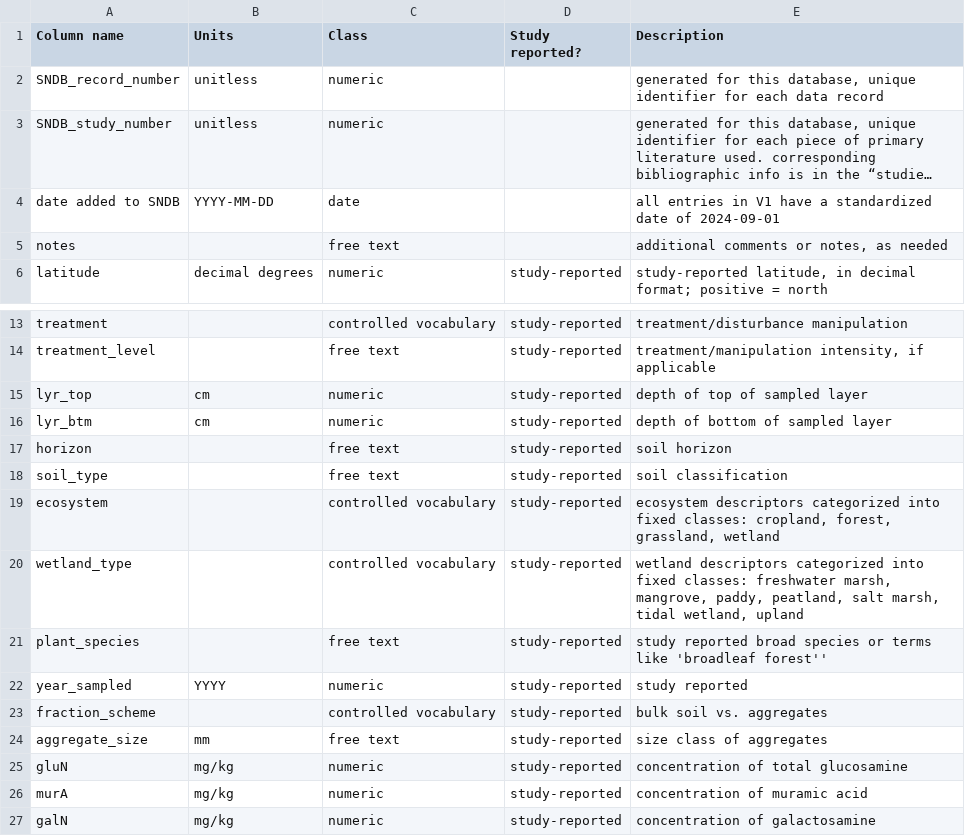
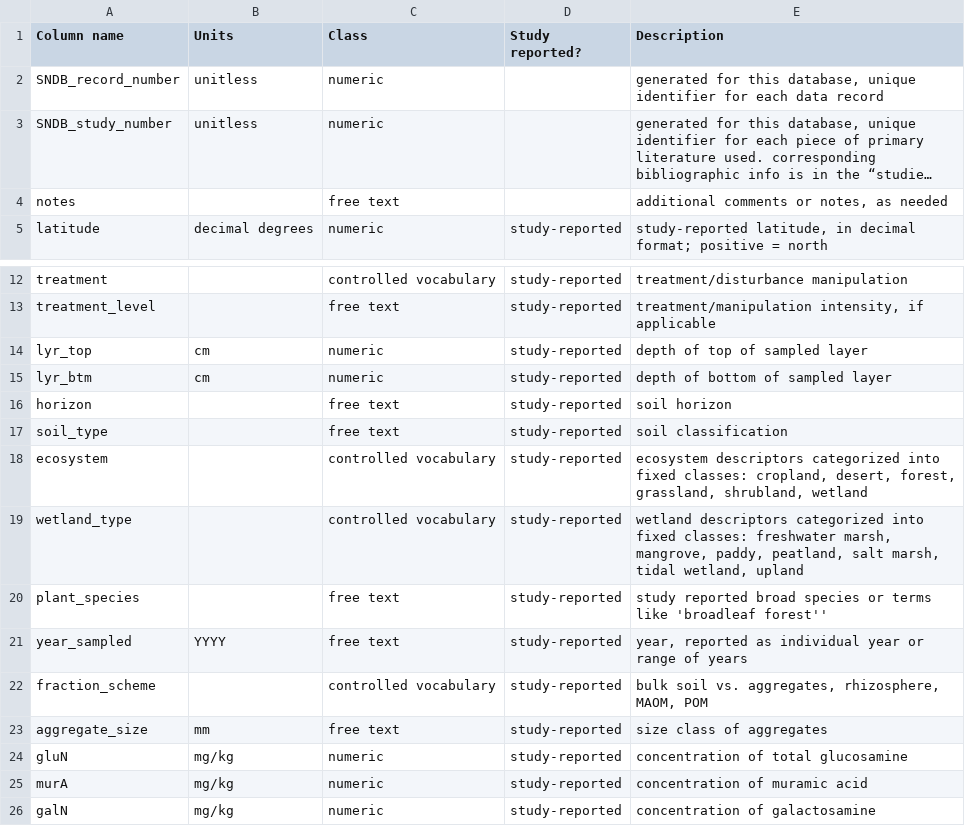
Before and after one commit to kaizadp/necromass, a CSV file: 3-database/V2_database_column_description_DATA.csv, drawn as a sheet; only a part is shown, gaps mark what is left out; long unchanged cells end in …; removed rows and columns are numbered as before the commit, all else as after; the diff names each change by its address in the sheet, - before the commit and + after, or states it on an @@ line.

Commit message:
update column description

```diff
--- a/3-database/V2_database_column_description_DATA.csv
+++ b/3-database/V2_database_column_description_DATA.csv
-row 4: date added to SNDB | YYYY-MM-DD | date |  | all entries in V1 have a standardized date of 2024-09-01
-E18 (Description): …classes: cropland, forest, grassland, wetland
+E18 (Description): …classes: cropland, desert, forest, grassland, shrubland, wetland
-C21 (Class): numeric
+C21 (Class): free text
-E21 (Description): study reported
+E21 (Description): year, reported as individual year or range of years
-E22 (Description): bulk soil vs. aggregates
+E22 (Description): bulk soil vs. aggregates, rhizosphere, MAOM, POM
```
